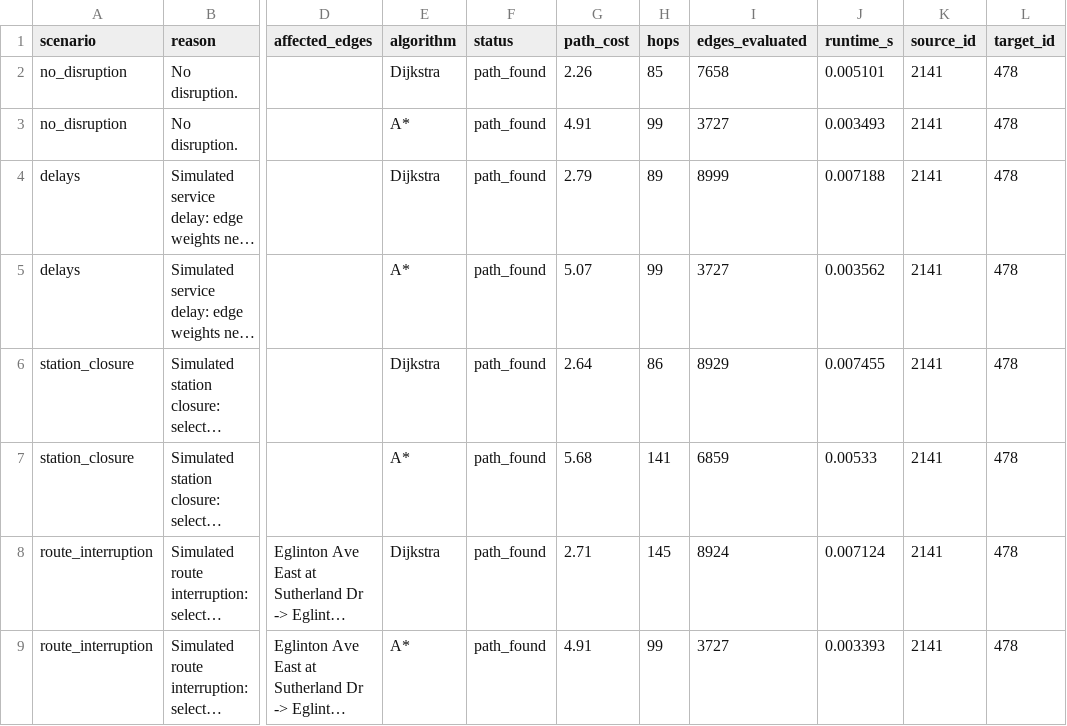
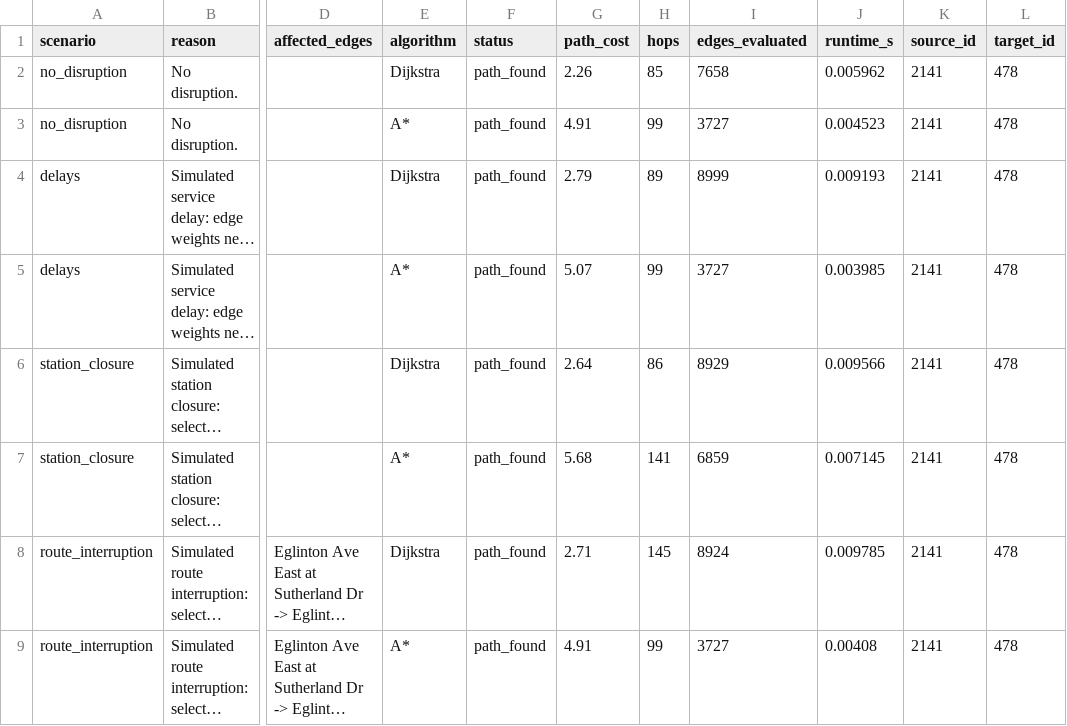
Before and after one commit to abrartarafder/ttc-network-analysis, a CSV file: outputs/simulation_results.csv, drawn as a sheet; only a part is shown, gaps mark what is left out; long unchanged cells end in …; the diff names each change by its address in the sheet, - before the commit and + after, or states it on an @@ line.

```diff
--- a/outputs/simulation_results.csv
+++ b/outputs/simulation_results.csv
-J2 (runtime_s): 0.005101
+J2 (runtime_s): 0.005962
-J3 (runtime_s): 0.003493
+J3 (runtime_s): 0.004523
-J4 (runtime_s): 0.007188
+J4 (runtime_s): 0.009193
-J5 (runtime_s): 0.003562
+J5 (runtime_s): 0.003985
-J6 (runtime_s): 0.007455
+J6 (runtime_s): 0.009566
-J7 (runtime_s): 0.00533
+J7 (runtime_s): 0.007145
-J8 (runtime_s): 0.007124
+J8 (runtime_s): 0.009785
-J9 (runtime_s): 0.003393
+J9 (runtime_s): 0.00408
```
Also changed, not shown: outputs/weight_comparison.csv, 1 other file.
